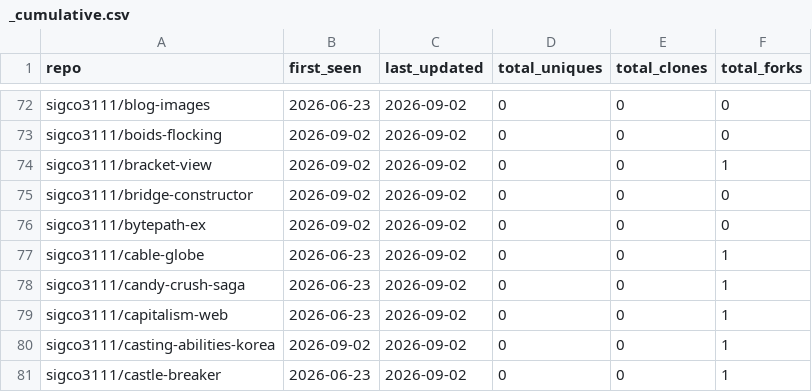
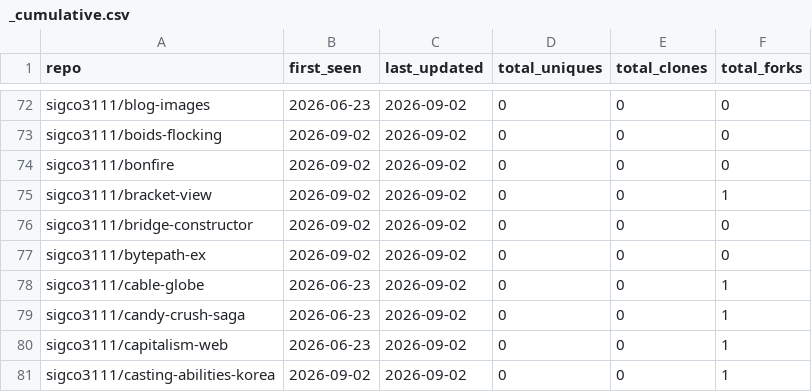
Before and after one commit to sigco3111/Repolis, a CSV file: data/logs/_cumulative.csv, drawn as a sheet; only a part is shown, gaps mark what is left out; the shorter side is filled out with more unchanged rows.

```diff
--- a/data/logs/_cumulative.csv
+++ b/data/logs/_cumulative.csv
@@ -73,2 +73,3 @@ sigco3111/blog-images,2026-06-23,2026-09-02,0,0,0
 sigco3111/boids-flocking,2026-09-02,2026-09-02,0,0,0
+sigco3111/bonfire,2026-09-02,2026-09-02,0,0,0
 sigco3111/bracket-view,2026-09-02,2026-09-02,0,0,1
```
